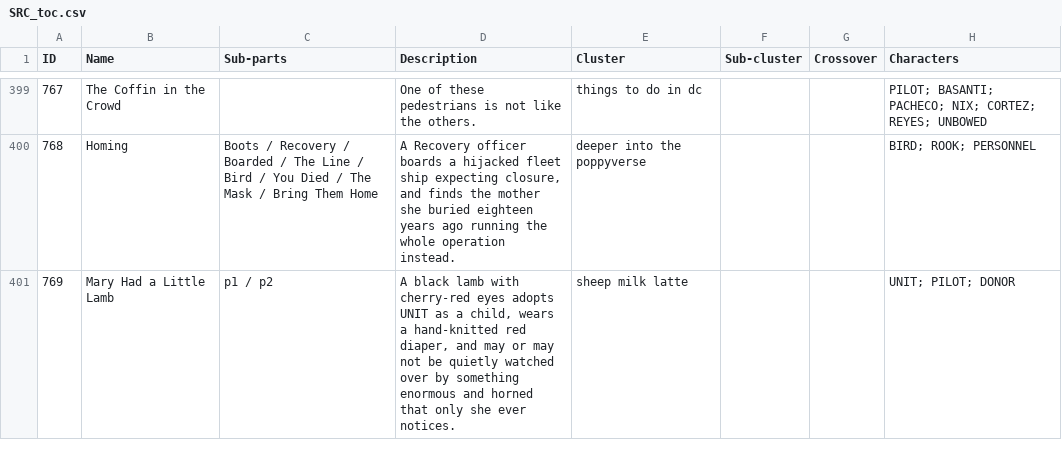
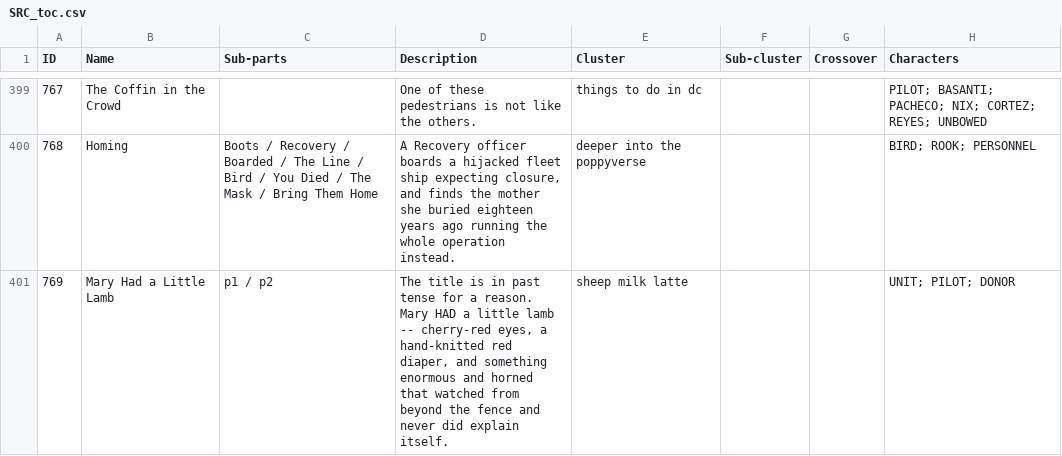
Before and after one commit to ProgrammingInPoppyFields/poppyverse-interactive-map, a CSV file: SRC_toc.csv, drawn as a sheet; only a part is shown, gaps mark what is left out; the diff names each change by its address in the sheet, - before the commit and + after, or states it on an @@ line.

```diff
--- a/SRC_toc.csv
+++ b/SRC_toc.csv
-D401 (Description): A black lamb with cherry-red eyes adopts UNIT as a child, wears a hand-knitted red diaper, and may or may not be quietly watched over by something enormous and horned that only she ever notices.
+D401 (Description): The title is in past tense for a reason. Mary HAD a little lamb -- cherry-red eyes, a hand-knitted red diaper, and something enormous and horned that watched from beyond the fence and never did explain itself.
```
Also changed, not shown: 2 other files.
